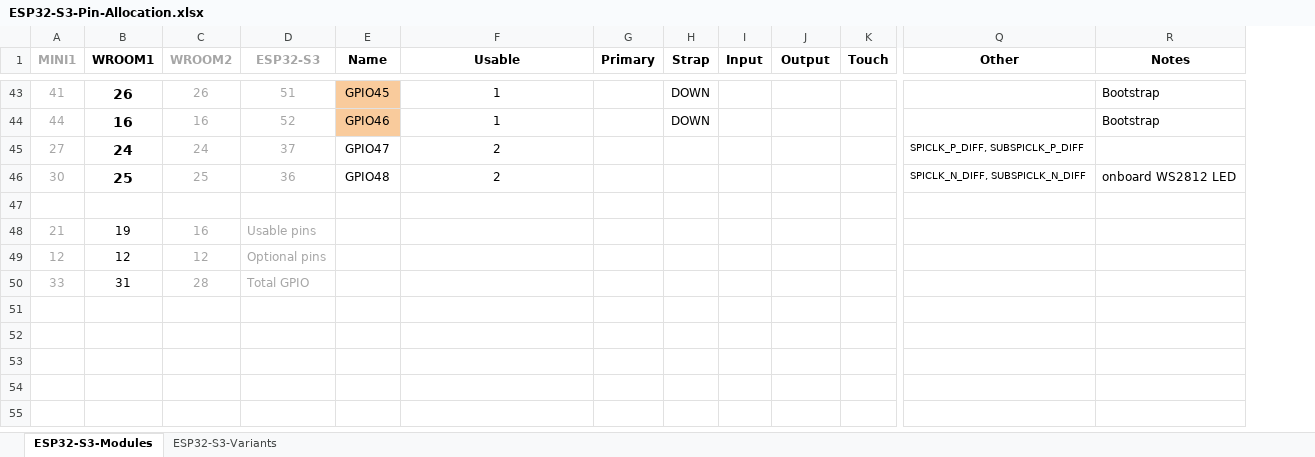
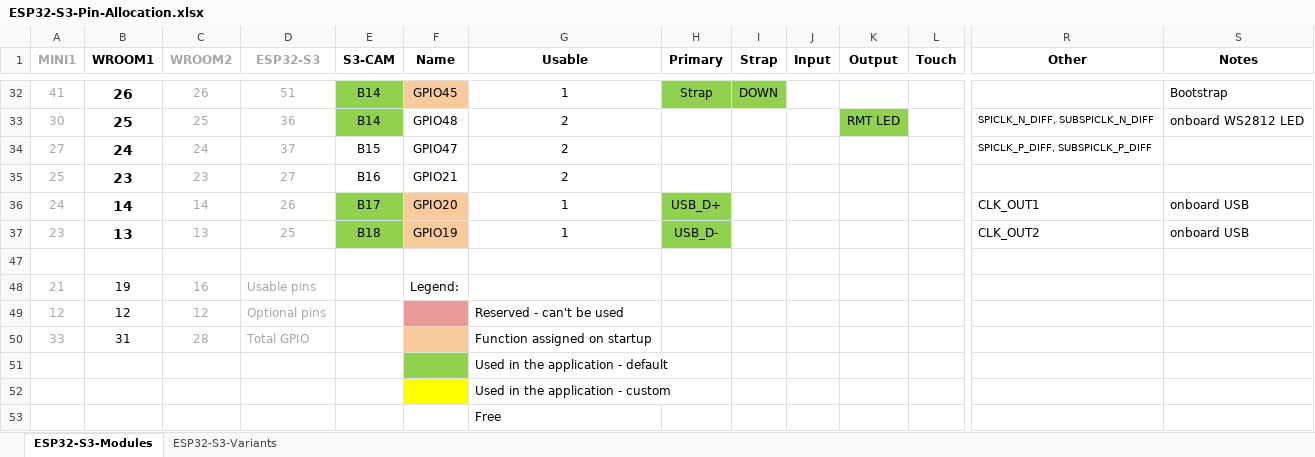
Before and after one commit to aly-fly/RoomDisplay_S3, an Excel workbook: DOC/ESP32-S3-Pin-Allocation.xlsx, sheet ESP32-S3-Modules, drawn as a sheet; only a part is shown, gaps mark what is left out; values as stored, in another font and other column widths than the file's, no borders; table styles not drawn; removed rows and columns are numbered as before the commit, all else as after; rows hold the shown columns only; the diff covers the shown part only; the diff names each change by its address in the sheet, - before the commit and + after, or states it on an @@ line.

```diff
--- a/DOC/ESP32-S3-Pin-Allocation.xlsx (sheet ESP32-S3-Modules)
+++ b/DOC/ESP32-S3-Pin-Allocation.xlsx (sheet ESP32-S3-Modules)
+column E (S3-CAM), row 32: B14; row 34: B15
-H32 (Primary): (empty)
+H32 (Primary): Strap
-H32:I32 fill: none
+H32:I32 fill: #92D050
-row 44: 44 | 16 | 16 | 52 | GPIO46 | 1 |  | DOWN |  |  |  |  | Bootstrap
+row 33: 30 | 25 | 25 | 36 | B14 | GPIO48 | 2 |  |  |  | RMT LED |  | SPICLK_N_DIFF, SUBSPICLK_N_DIFF | onboard WS2812 LED
-row 46: 30 | 25 | 25 | 36 | GPIO48 | 2 |  |  |  |  |  | SPICLK_N_DIFF, SUBSPICLK_N_DIFF | onboard WS2812 LED
@@ row 23 moved to row 35: 25 @@
@@ row 22 moved to row 36: 24 @@
@@ row 21 moved to row 37: 23 @@
-F48 (Name): (empty)
+F48 (Name): Legend:
-F49 fill: none
+F49 fill: #EA9999
-G49 (Usable): (empty)
+G49 (Usable): Reserved - can't be used
-F50 fill: none
+F50 fill: #F9CB9C
-G50 (Usable): (empty)
+G50 (Usable): Function assigned on startup
+row 51:  |  |  |  |  |  | Used in the application - default
+row 52:  |  |  |  |  |  | Used in the application - custom
+row 53:  |  |  |  |  |  | Free
```
Also changed, not shown: 11 added rows, 10 removed rows, 6 moved rows and cell formats elsewhere in this sheet, formulas that keep their value, hidden cells, 17 other files.
